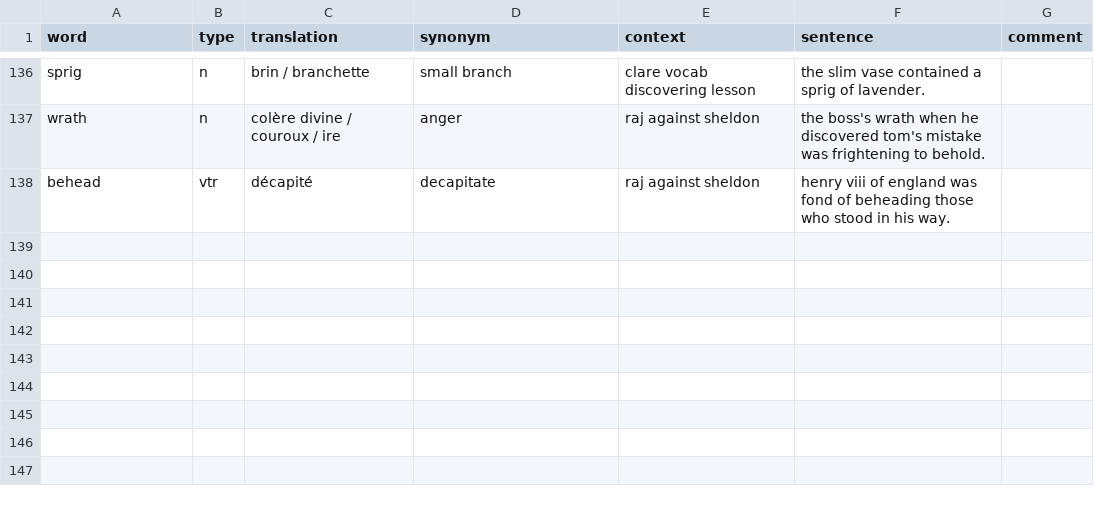
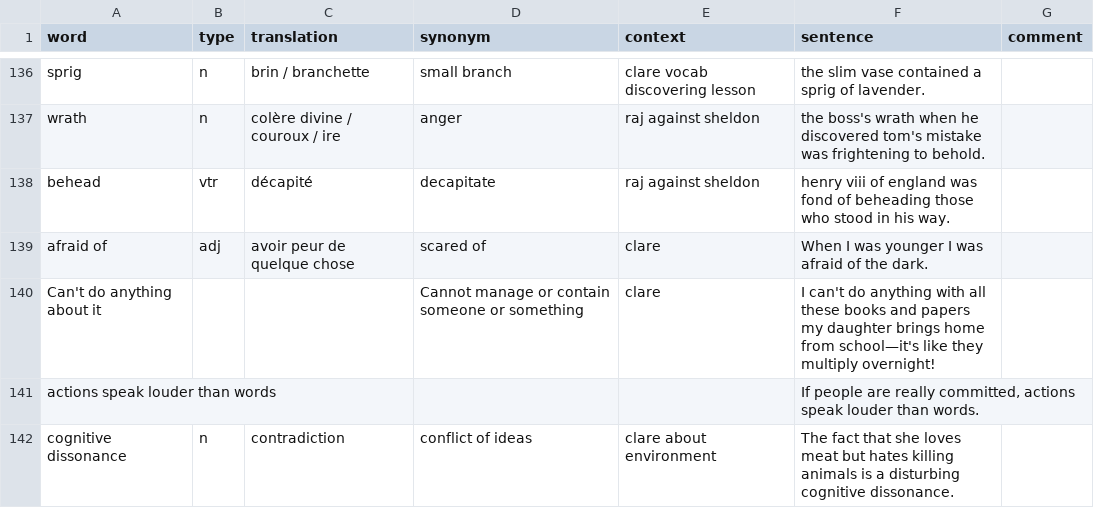
Before and after one commit to FLinguenheld/vocabulary2, a CSV file: vocabulary.csv, drawn as a sheet; only a part is shown, gaps mark what is left out; the diff covers the shown part only.

```diff
--- a/vocabulary.csv
+++ b/vocabulary.csv
@@ -138 +138,5 @@ wrath,n,colère divine / couroux / ire,anger,raj against sheldon,the boss's wrat
 behead,vtr,décapité,decapitate,raj against sheldon,henry viii of england was fond of beheading those who stood in his way.,
+afraid of,adj,avoir peur de quelque chose,scared of,clare,When I was younger I was afraid of the dark.,
+Can't do anything about it,,,Cannot manage or contain someone or something,clare,I can't do anything with all these books and papers my daughter brings home from school—it's like they multiply overnight!,
+actions speak louder than words,,,,,"If people are really committed, actions speak louder than words.",
+cognitive dissonance,n,contradiction,conflict of ideas,clare about environment,The fact that she loves meat but hates killing animals is a disturbing cognitive dissonance.,
```
Also changed, not shown: 6 added rows, 2 removed rows and 92 edited cells elsewhere in this file, 2 other files.
